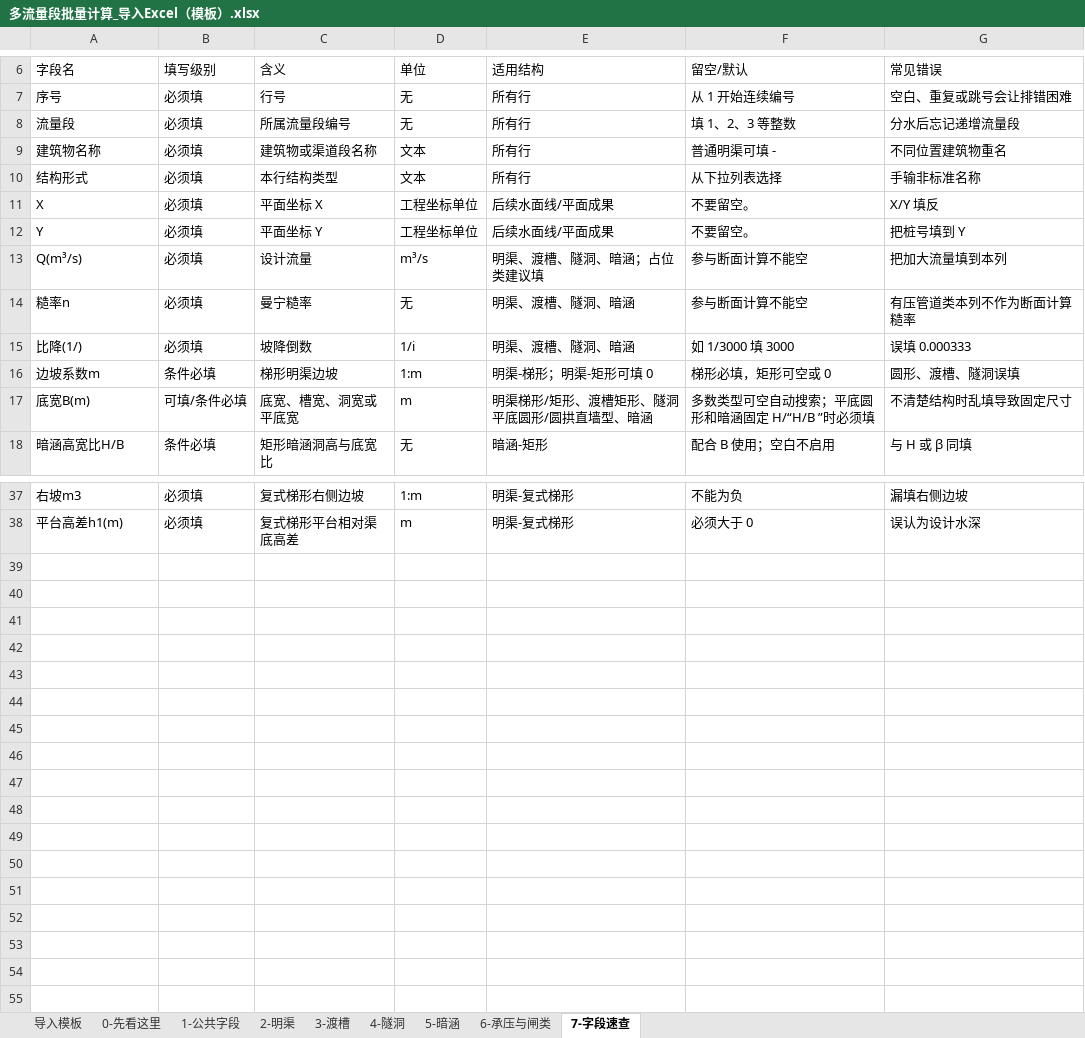
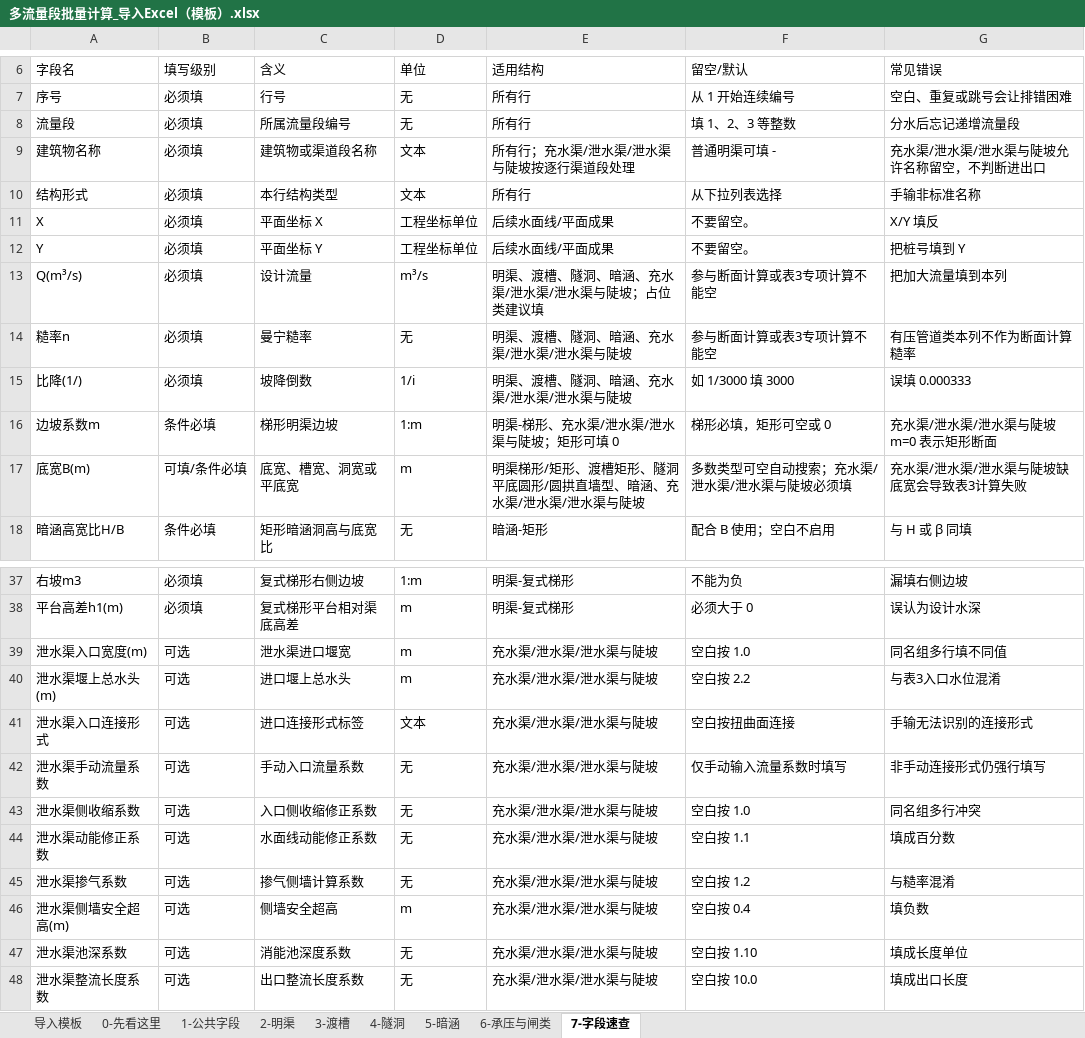
Before and after one commit to lsj19940827-eng/V1.0, an Excel workbook: data/多流量段批量计算_导入Excel（模板）.xlsx, sheet 7-字段速查, drawn as a sheet; only a part is shown, gaps mark what is left out; values as stored, in another font and other column widths than the file's, no cell formats; the diff names each change by its address in the sheet, - before the commit and + after, or states it on an @@ line.

```diff
--- a/data/多流量段批量计算_导入Excel（模板）.xlsx (sheet 7-字段速查)
+++ b/data/多流量段批量计算_导入Excel（模板）.xlsx (sheet 7-字段速查)
-E9 (适用结构): 所有行
+E9 (适用结构): 所有行；充水渠/泄水渠/泄水渠与陡坡按逐行渠道段处理
-G9 (常见错误): 不同位置建筑物重名
+G9 (常见错误): 充水渠/泄水渠/泄水渠与陡坡允许名称留空，不判断进出口
-E13 (适用结构): 明渠、渡槽、隧洞、暗涵；占位类建议填
+E13 (适用结构): 明渠、渡槽、隧洞、暗涵、充水渠/泄水渠/泄水渠与陡坡；占位类建议填
-F13:F14 (留空/默认): 参与断面计算不能空
+F13:F14 (留空/默认): 参与断面计算或表3专项计算不能空
-E14:E15 (适用结构): 明渠、渡槽、隧洞、暗涵
+E14:E15 (适用结构): 明渠、渡槽、隧洞、暗涵、充水渠/泄水渠/泄水渠与陡坡
-E16 (适用结构): 明渠-梯形；明渠-矩形可填 0
+E16 (适用结构): 明渠-梯形、充水渠/泄水渠/泄水渠与陡坡；矩形可填 0
-G16 (常见错误): 圆形、渡槽、隧洞误填
+G16 (常见错误): 充水渠/泄水渠/泄水渠与陡坡 m=0 表示矩形断面
-E17 (适用结构): 明渠梯形/矩形、渡槽矩形、隧洞平底圆形/圆拱直墙型、暗涵
+E17 (适用结构): 明渠梯形/矩形、渡槽矩形、隧洞平底圆形/圆拱直墙型、暗涵、充水渠/泄水渠/泄水渠与陡坡
-F17 (留空/默认): 多数类型可空自动搜索；平底圆形和暗涵固定 H/“H/B ”时必须填
+F17 (留空/默认): 多数类型可空自动搜索；充水渠/泄水渠/泄水渠与陡坡必须填
-G17 (常见错误): 不清楚结构时乱填导致固定尺寸
+G17 (常见错误): 充水渠/泄水渠/泄水渠与陡坡缺底宽会导致表3计算失败
+row 39: 泄水渠入口宽度(m) | 可选 | 泄水渠进口堰宽 | m | 充水渠/泄水渠/泄水渠与陡坡 | 空白按 1.0 | 同名组多行填不同值
+row 40: 泄水渠堰上总水头(m) | 可选 | 进口堰上总水头 | m | 充水渠/泄水渠/泄水渠与陡坡 | 空白按 2.2 | 与表3入口水位混淆
+row 41: 泄水渠入口连接形式 | 可选 | 进口连接形式标签 | 文本 | 充水渠/泄水渠/泄水渠与陡坡 | 空白按扭曲面连接 | 手输无法识别的连接形式
+row 42: 泄水渠手动流量系数 | 可选 | 手动入口流量系数 | 无 | 充水渠/泄水渠/泄水渠与陡坡 | 仅手动输入流量系数时填写 | 非手动连接形式仍强行填写
+row 43: 泄水渠侧收缩系数 | 可选 | 入口侧收缩修正系数 | 无 | 充水渠/泄水渠/泄水渠与陡坡 | 空白按 1.0 | 同名组多行冲突
+row 44: 泄水渠动能修正系数 | 可选 | 水面线动能修正系数 | 无 | 充水渠/泄水渠/泄水渠与陡坡 | 空白按 1.1 | 填成百分数
+row 45: 泄水渠掺气系数 | 可选 | 掺气侧墙计算系数 | 无 | 充水渠/泄水渠/泄水渠与陡坡 | 空白按 1.2 | 与糙率混淆
+row 46: 泄水渠侧墙安全超高(m) | 可选 | 侧墙安全超高 | m | 充水渠/泄水渠/泄水渠与陡坡 | 空白按 0.4 | 填负数
+row 47: 泄水渠池深系数 | 可选 | 消能池深度系数 | 无 | 充水渠/泄水渠/泄水渠与陡坡 | 空白按 1.10 | 填成长度单位
+row 48: 泄水渠整流长度系数 | 可选 | 出口整流长度系数 | 无 | 充水渠/泄水渠/泄水渠与陡坡 | 空白按 10.0 | 填成出口长度
```
Also changed, not shown: sheet 导入模板, sheet 6-承压与闸类, sheet 0-先看这里, cell formats, 40 other files.
